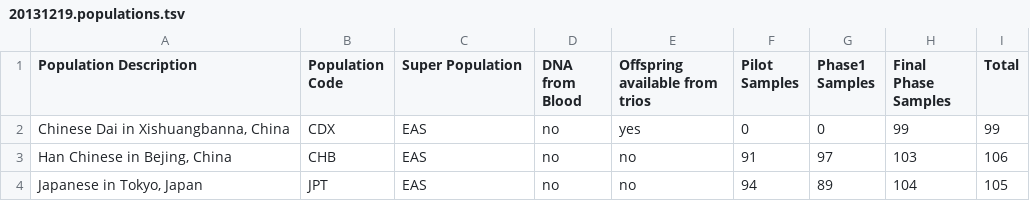
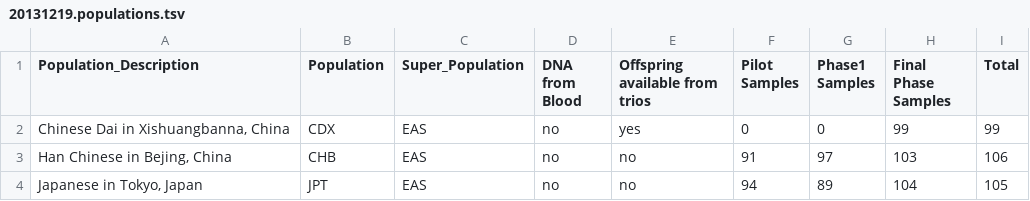
Before and after one commit to chrisporras/teaching-materials, a TSV file: CAAP19_KennewickManPCALab/data/20131219.populations.tsv, drawn as a sheet; only a part is shown.

```diff
--- a/CAAP19_KennewickManPCALab/data/20131219.populations.tsv
+++ b/CAAP19_KennewickManPCALab/data/20131219.populations.tsv
@@ -1,2 +1,2 @@
-Population Description	Population Code	Super Population	DNA from Blood	Offspring available from trios	Pilot Samples	Phase1 Samples	Final Phase Samples	Total
+Population_Description	Population	Super_Population	DNA from Blood	Offspring available from trios	Pilot Samples	Phase1 Samples	Final Phase Samples	Total
 Chinese Dai in Xishuangbanna, China	CDX	EAS	no	yes	0	0	99	99
```
Also changed, not shown: 3 other files.
